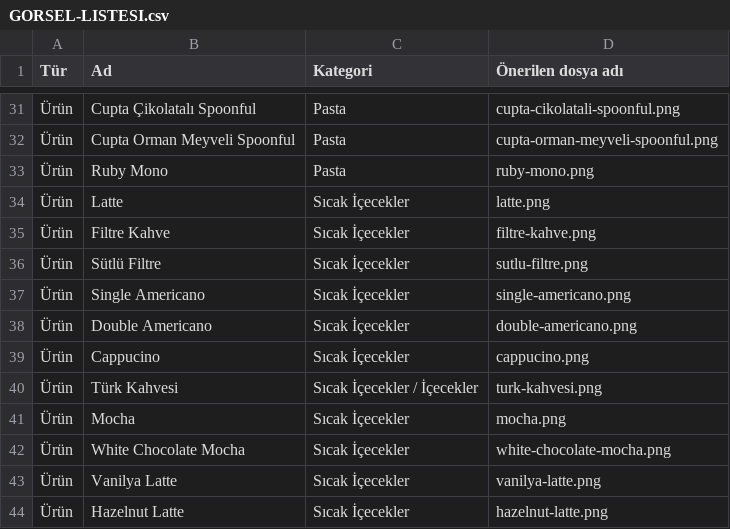
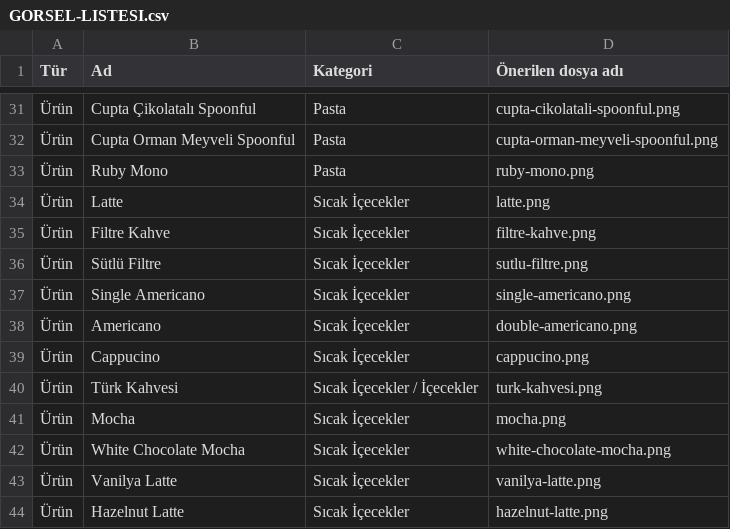
Before and after one commit to Azer0438/FISTIKOZU, a CSV file: menu/GORSEL-LISTESI.csv, drawn as a sheet; only a part is shown, gaps mark what is left out.

Commit message:
Update herbal tea prices and Americano name

```diff
--- a/menu/GORSEL-LISTESI.csv
+++ b/menu/GORSEL-LISTESI.csv
@@ -37,3 +37,3 @@
 "Ürün";"Single Americano";"Sıcak İçecekler";"single-americano.png"
-"Ürün";"Double Americano";"Sıcak İçecekler";"double-americano.png"
+"Ürün";"Americano";"Sıcak İçecekler";"double-americano.png"
 "Ürün";"Cappucino";"Sıcak İçecekler";"cappucino.png"
```
Also changed, not shown: 3 other files.
